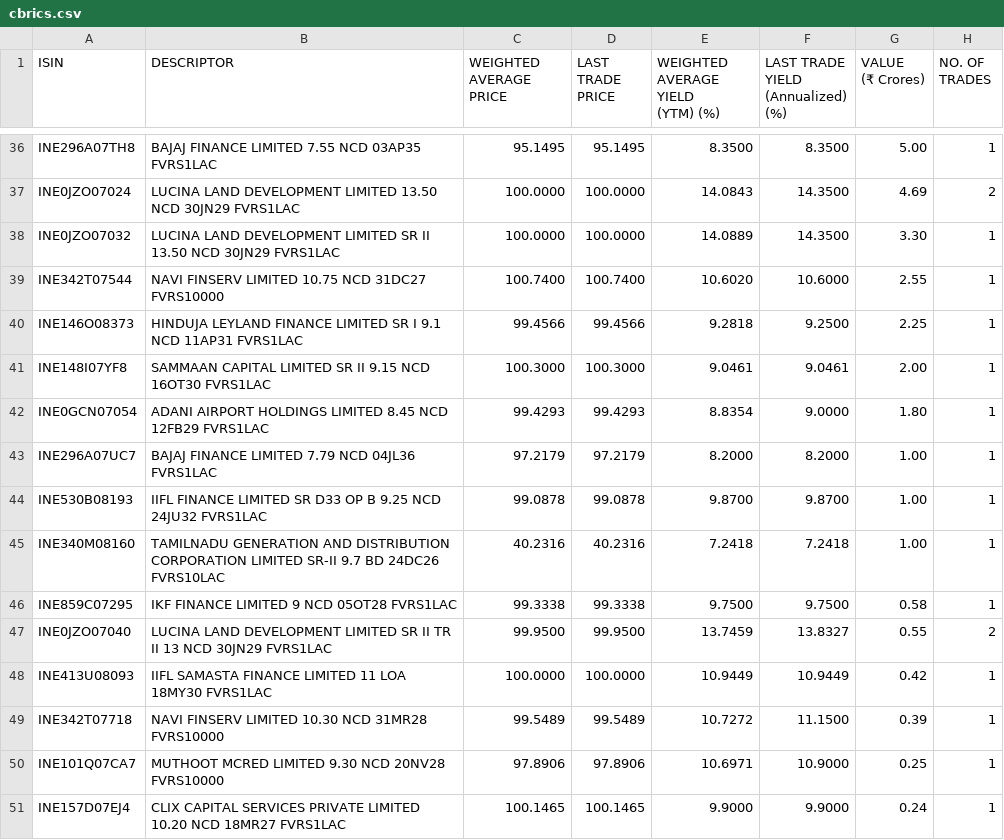
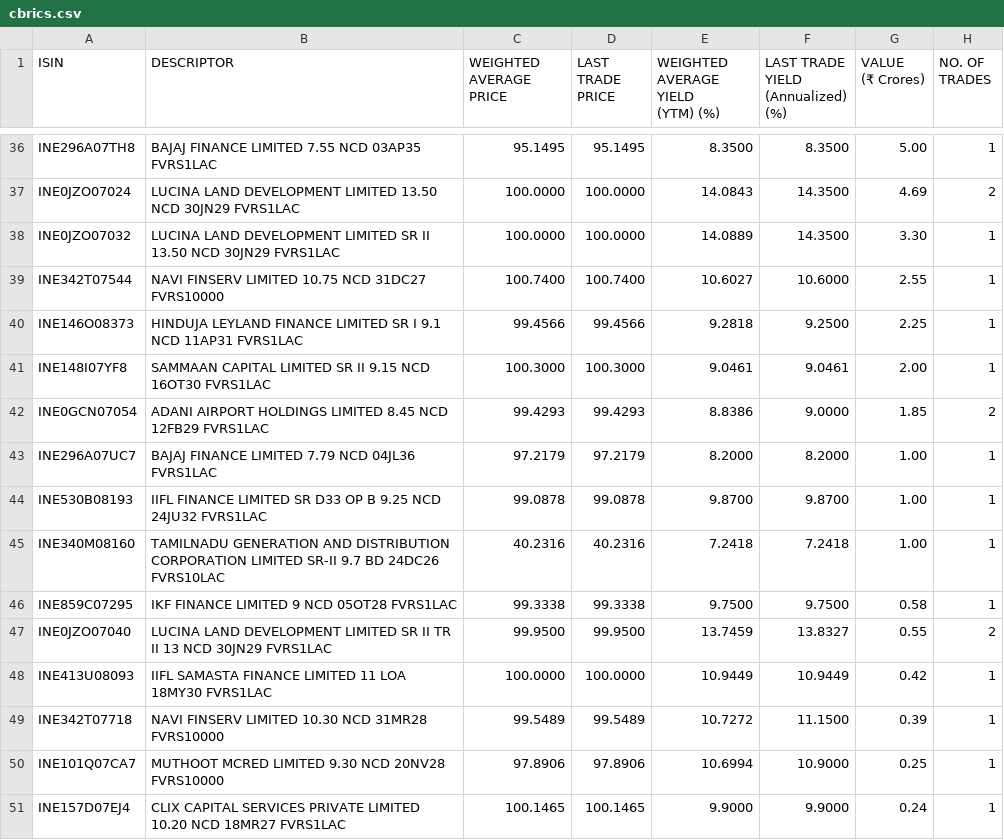
Before and after one commit to swayamjitdalai-bit/debt-market-dashboard, a CSV file: data/cbrics.csv, drawn as a sheet; only a part is shown, gaps mark what is left out.

Commit message:
Auto market data update: 2026-09-28 09:49 UTC

```diff
--- a/data/cbrics.csv
+++ b/data/cbrics.csv
@@ -83,4 +83,4 @@
 ","100.0000","100.0000","14.0889","14.3500","3.30","1"
-"INE342T07544","NAVI FINSERV LIMITED 10.75 NCD 31DC27 FVRS10000
-","100.7400","100.7400","10.6020","10.6000","2.55","1"
+"INE342T07544","NAVI FINSERV LIMITED 10.75 NCD 31DC27 FVRS10000
+","100.7400","100.7400","10.6027","10.6000","2.55","1"
 "INE146O08373","HINDUJA LEYLAND FINANCE LIMITED SR I 9.1 NCD 11AP31 FVRS1LAC
@@ -89,4 +89,4 @@
 ","100.3000","100.3000","9.0461","9.0461","2.00","1"
-"INE0GCN07054","ADANI AIRPORT HOLDINGS LIMITED 8.45 NCD 12FB29 FVRS1LAC
-","99.4293","99.4293","8.8354","9.0000","1.80","1"
+"INE0GCN07054","ADANI AIRPORT HOLDINGS LIMITED 8.45 NCD 12FB29 FVRS1LAC
+","99.4293","99.4293","8.8386","9.0000","1.85","2"
 "INE296A07UC7","BAJAJ FINANCE LIMITED 7.79 NCD 04JL36 FVRS1LAC
@@ -105,4 +105,4 @@
 ","99.5489","99.5489","10.7272","11.1500","0.39","1"
-"INE101Q07CA7","MUTHOOT MCRED LIMITED 9.30 NCD 20NV28 FVRS10000
-","97.8906","97.8906","10.6971","10.9000","0.25","1"
+"INE101Q07CA7","MUTHOOT MCRED LIMITED 9.30 NCD 20NV28 FVRS10000
+","97.8906","97.8906","10.6994","10.9000","0.25","1"
 "INE157D07EJ4","CLIX CAPITAL SERVICES PRIVATE LIMITED 10.20 NCD 18MR27 FVRS1LAC
```
Also changed, not shown: 5 other files.
